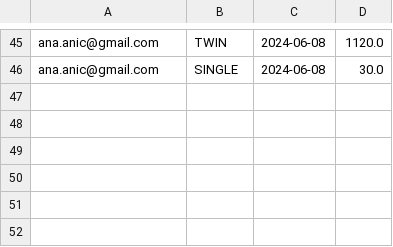
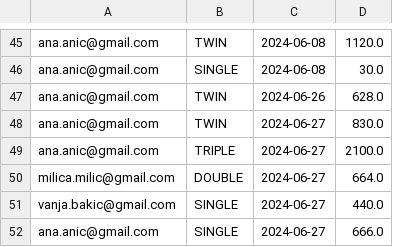
Before and after one commit to dejanaasevic/SIIT-OOP1-project, a CSV file: data/revenues.csv, drawn as a sheet; only a part is shown, gaps mark what is left out; the diff names each change by its address in the sheet, - before the commit and + after, or states it on an @@ line.

```diff
--- a/data/revenues.csv
+++ b/data/revenues.csv
+row 47: ana.anic@gmail.com | TWIN | 2024-06-26 | 628.0
+row 48: ana.anic@gmail.com | TWIN | 2024-06-27 | 830.0
+row 49: ana.anic@gmail.com | TRIPLE | 2024-06-27 | 2100.0
+row 50: milica.milic@gmail.com | DOUBLE | 2024-06-27 | 664.0
+row 51: vanja.bakic@gmail.com | SINGLE | 2024-06-27 | 440.0
+row 52: ana.anic@gmail.com | SINGLE | 2024-06-27 | 666.0
```
Also changed, not shown: data/cleaningRecords.csv, data/expenses.csv, 15 other files.
